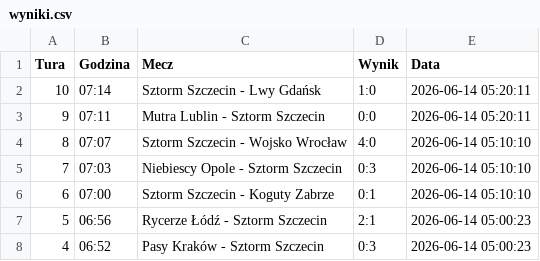
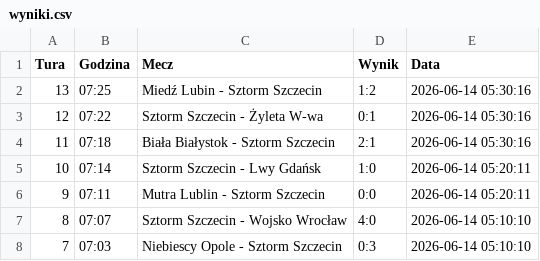
Before and after one commit to tesar13/Virtuale, a CSV file: wyniki.csv, drawn as a sheet; only a part is shown; the shorter side is filled out with more unchanged rows; the diff names each change by its address in the sheet, - before the commit and + after, or states it on an @@ line.

Commit message:
Aktualizacja wynikow 2026-06-14 05:30:16

```diff
--- a/wyniki.csv
+++ b/wyniki.csv
+row 2: 13 | 07:25 | Miedź Lubin - Sztorm Szczecin | 1:2 | 2026-06-14 05:30:16
+row 3: 12 | 07:22 | Sztorm Szczecin - Żyleta W-wa | 0:1 | 2026-06-14 05:30:16
+row 4: 11 | 07:18 | Biała Białystok - Sztorm Szczecin | 2:1 | 2026-06-14 05:30:16
```
